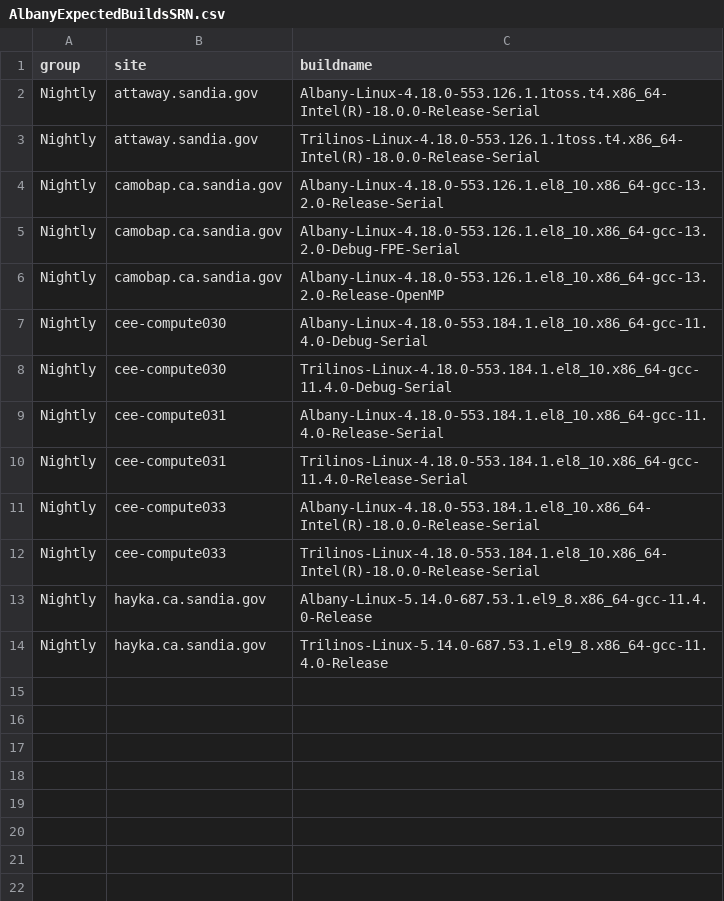
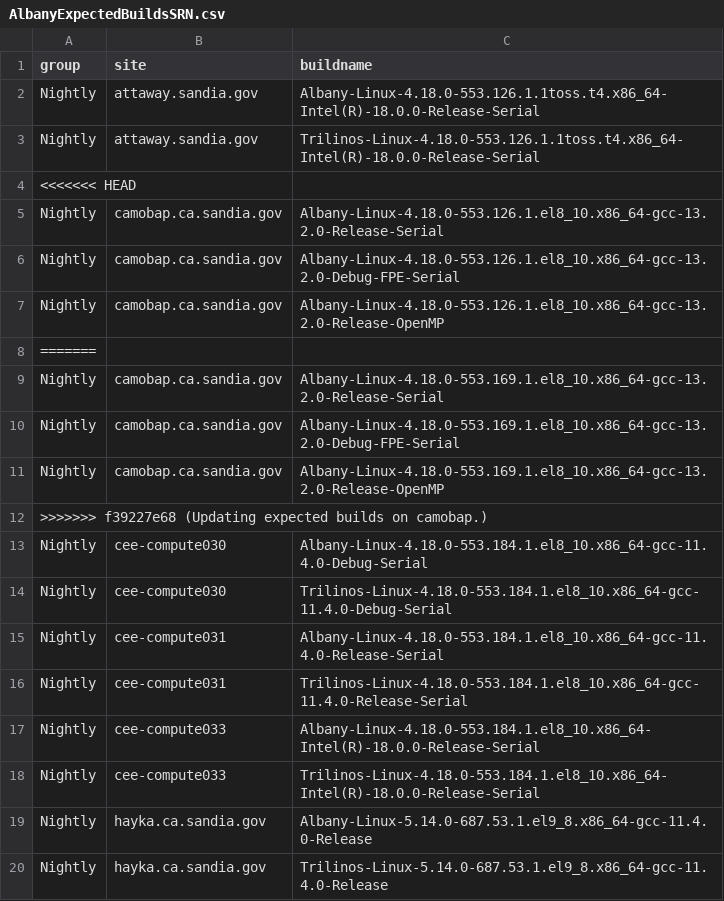
Before and after one commit to sandialabs/Albany, a CSV file: doc/dashboards/cee-compute011.sandia.gov/NightlyTestingEmail/AlbanyExpectedBuildsSRN.csv, drawn as a sheet.

Commit message:
Updating camobap build in list of expected builds.

```diff
--- a/doc/dashboards/cee-compute011.sandia.gov/NightlyTestingEmail/AlbanyExpectedBuildsSRN.csv
+++ b/doc/dashboards/cee-compute011.sandia.gov/NightlyTestingEmail/AlbanyExpectedBuildsSRN.csv
@@ -3,2 +3,3 @@ Nightly, attaway.sandia.gov, Albany-Linux-4.18.0-553.126.1.1toss.t4.x86_64-Intel
 Nightly, attaway.sandia.gov, Trilinos-Linux-4.18.0-553.126.1.1toss.t4.x86_64-Intel(R)-18.0.0-Release-Serial
+<<<<<<< HEAD
 Nightly, camobap.ca.sandia.gov, Albany-Linux-4.18.0-553.126.1.el8_10.x86_64-gcc-13.2.0-Release-Serial
@@ -6,2 +7,7 @@ Nightly, camobap.ca.sandia.gov, Albany-Linux-4.18.0-553.126.1.el8_10.x86_64-gcc-
 Nightly, camobap.ca.sandia.gov, Albany-Linux-4.18.0-553.126.1.el8_10.x86_64-gcc-13.2.0-Release-OpenMP
+=======
+Nightly, camobap.ca.sandia.gov, Albany-Linux-4.18.0-553.169.1.el8_10.x86_64-gcc-13.2.0-Release-Serial
+Nightly, camobap.ca.sandia.gov, Albany-Linux-4.18.0-553.169.1.el8_10.x86_64-gcc-13.2.0-Debug-FPE-Serial
+Nightly, camobap.ca.sandia.gov, Albany-Linux-4.18.0-553.169.1.el8_10.x86_64-gcc-13.2.0-Release-OpenMP
+>>>>>>> f39227e68 (Updating expected builds on camobap.)
 Nightly, cee-compute030, Albany-Linux-4.18.0-553.184.1.el8_10.x86_64-gcc-11.4.0-Debug-Serial
```
